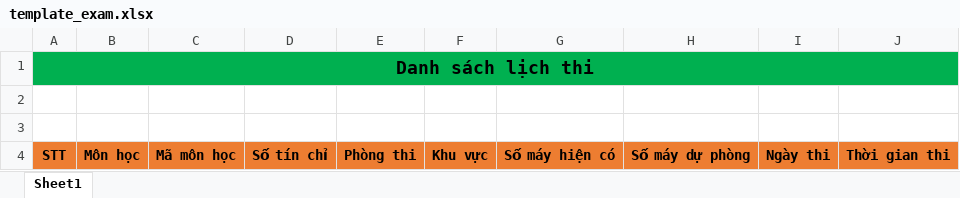
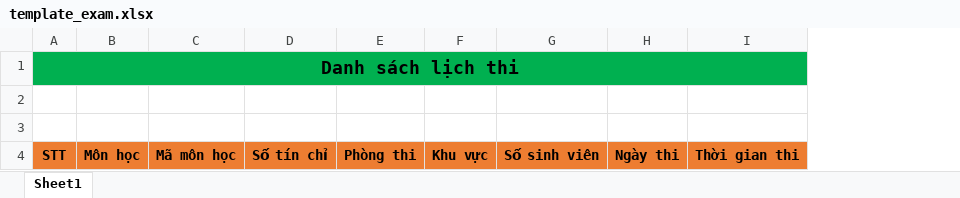
Before and after one commit to HaTu98/dkt-admin, an Excel workbook: src/main/resources/template/excel/template_exam.xlsx, sheet Sheet1, drawn as a sheet; values as stored, in another font and other column widths than the file's, no borders; removed rows and columns are numbered as before the commit, all else as after; the diff names each change by its address in the sheet, - before the commit and + after, or states it on an @@ line.

```diff
--- a/src/main/resources/template/excel/template_exam.xlsx (sheet Sheet1)
+++ b/src/main/resources/template/excel/template_exam.xlsx (sheet Sheet1)
-column G, row 4: Số máy hiện có
-column H, row 4: Số máy dự phòng
+column G, row 4: Số sinh viên
```
Also changed, not shown: 3 other files.
